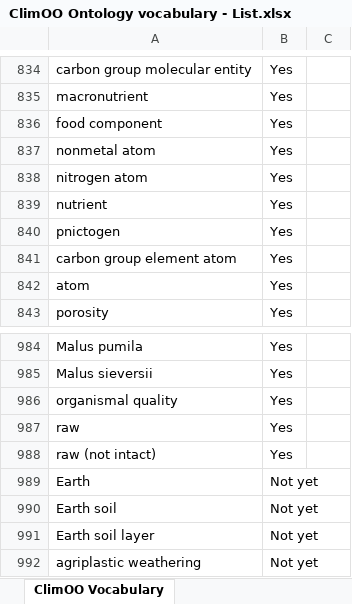
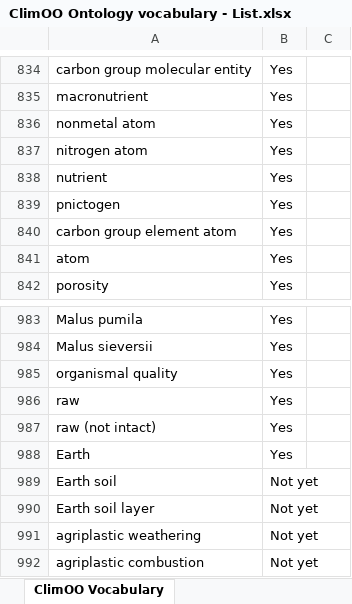
Before and after one commit to ClimOO/ClimOO-Ontology, an Excel workbook: ClimOO material/materials for implementations/ClimOO Ontology vocabulary - List.xlsx, sheet ClimOO Vocabulary, drawn as a sheet; only a part is shown, gaps mark what is left out; the shorter side is filled out with more unchanged rows; values as stored, in another font and other column widths than the file's, no borders; removed rows and columns are numbered as before the commit, all else as after; the diff covers the shown part only; the diff names each change by its address in the sheet, - before the commit and + after, or states it on an @@ line.

```diff
--- a/ClimOO material/materials for implementations/ClimOO Ontology vocabulary - List.xlsx (sheet ClimOO Vocabulary)
+++ b/ClimOO material/materials for implementations/ClimOO Ontology vocabulary - List.xlsx (sheet ClimOO Vocabulary)
-row 836: food component | Yes
-B988: Not yet
+B988: Yes
```
Also changed, not shown: 219 added rows, 1 removed row and 1 edited cell elsewhere in this sheet, 3 other files.
